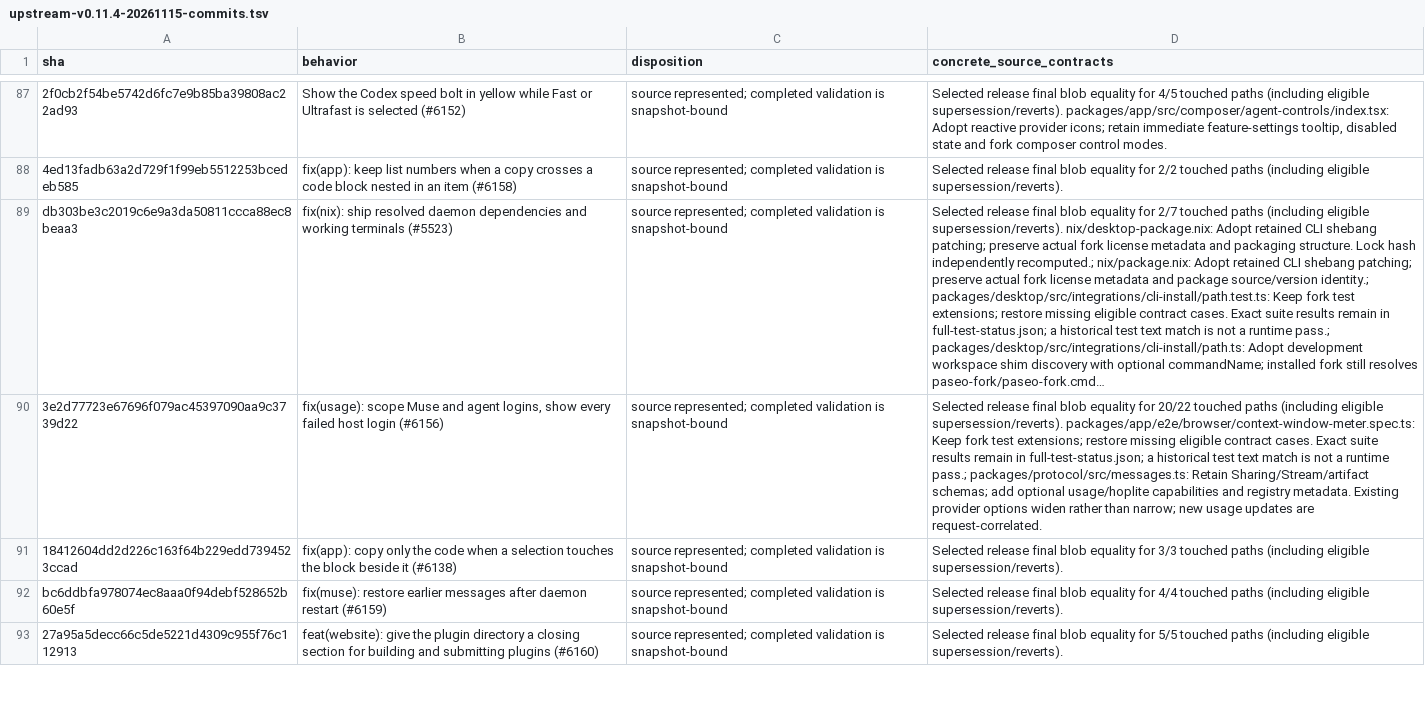
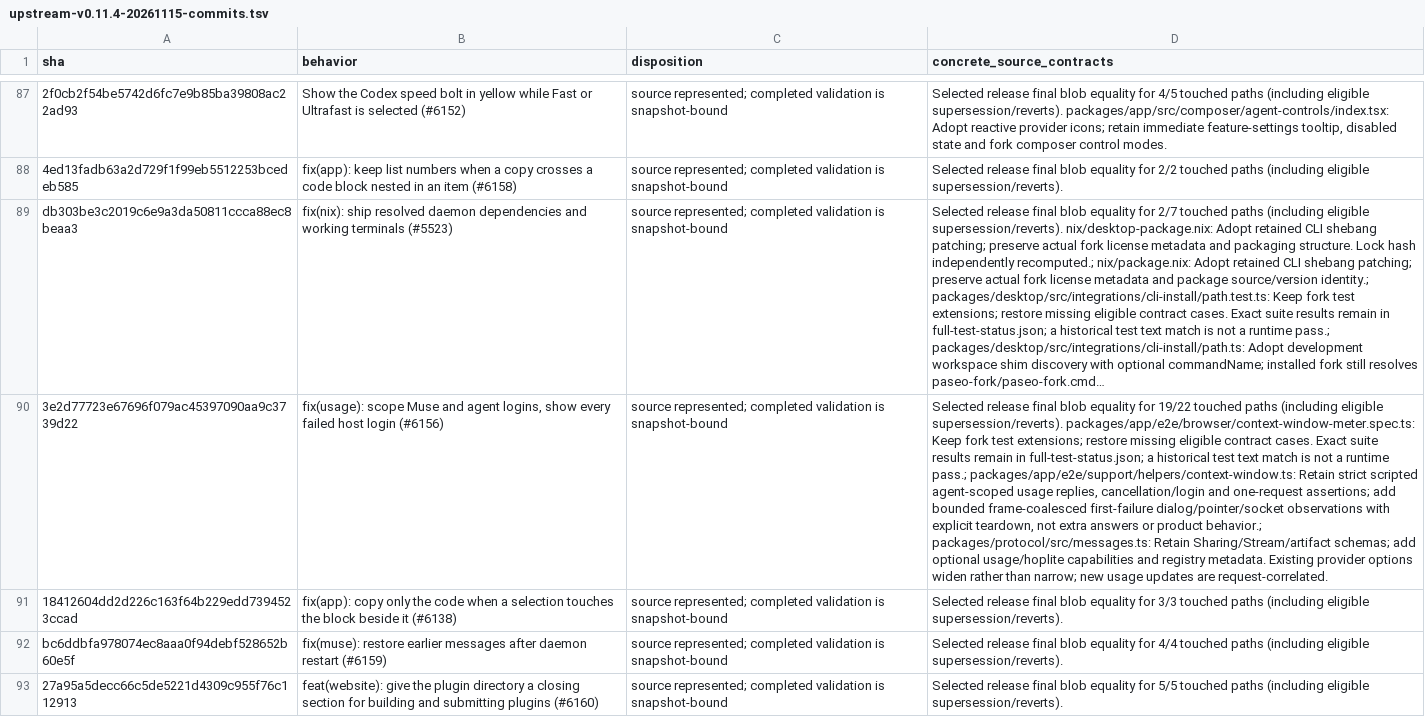
Before and after one commit to tmad4000/paseo, a TSV file: docs/qa/upstream-v0.11.4-20261115-commits.tsv, drawn as a sheet; only a part is shown, gaps mark what is left out; long unchanged cells end in …; the diff covers the shown part only; the diff names each change by its address in the sheet, - before the commit and + after, or states it on an @@ line.

```diff
--- a/docs/qa/upstream-v0.11.4-20261115-commits.tsv
+++ b/docs/qa/upstream-v0.11.4-20261115-commits.tsv
-D90 (concrete_source_contracts): …equality for 20/22 touched paths (including eligible supersession/reverts). packages/app/e2e/browser/context-window-meter.spec.ts: Keep fork test extensions; restore missing eligible contract cases. Exact suite results remain in full-test-status.json; a historical test text match is not a runtime pass.; packages/protocol/src/messages.ts: Retain…
+D90 (concrete_source_contracts): …equality for 19/22 touched paths (including eligible supersession/reverts). packages/app/e2e/browser/context-window-meter.spec.ts: Keep fork test extensions; restore missing eligible contract cases. Exact suite results remain in full-test-status.json; a historical test text match is not a runtime pass.; packages/app/e2e/support/helpers/context-window.ts: Retain strict scripted agent-scoped usage replies, cancellation/login and one-request assertions; add bounded frame-coalesced first-failure dialog/pointer/socket observations with explicit teardown, not extra answers or product behavior.; packages/protocol/src/messages.ts: Retain…
```
Also changed, not shown: 6 edited cells elsewhere in this file.
